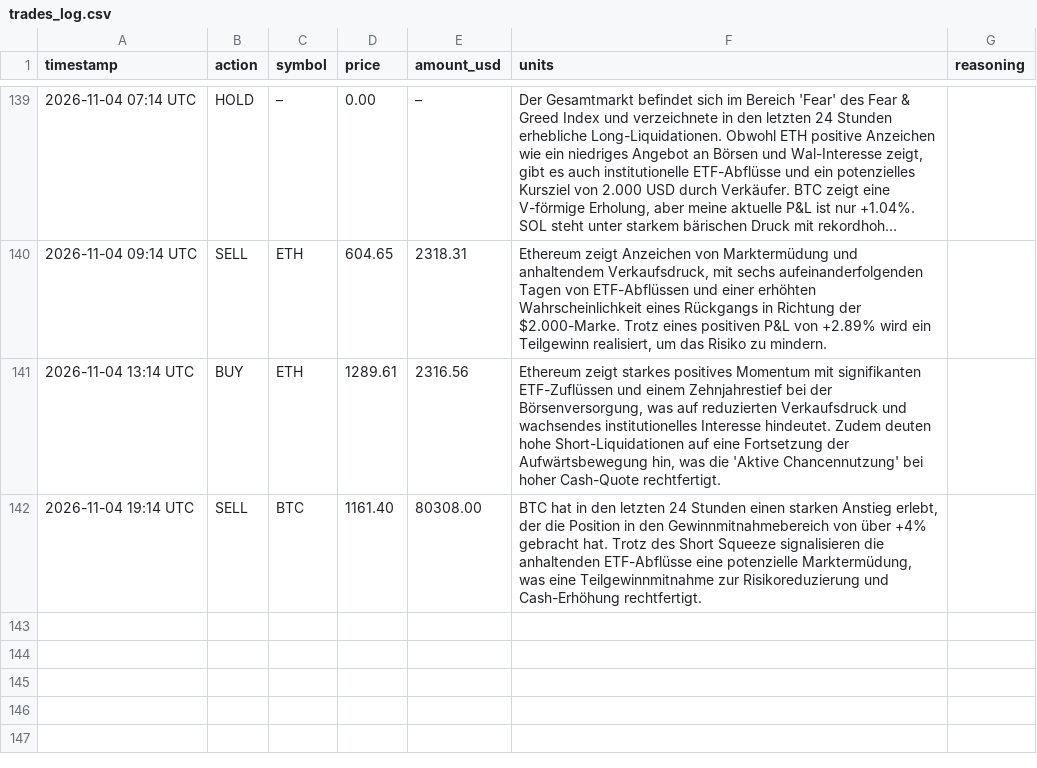
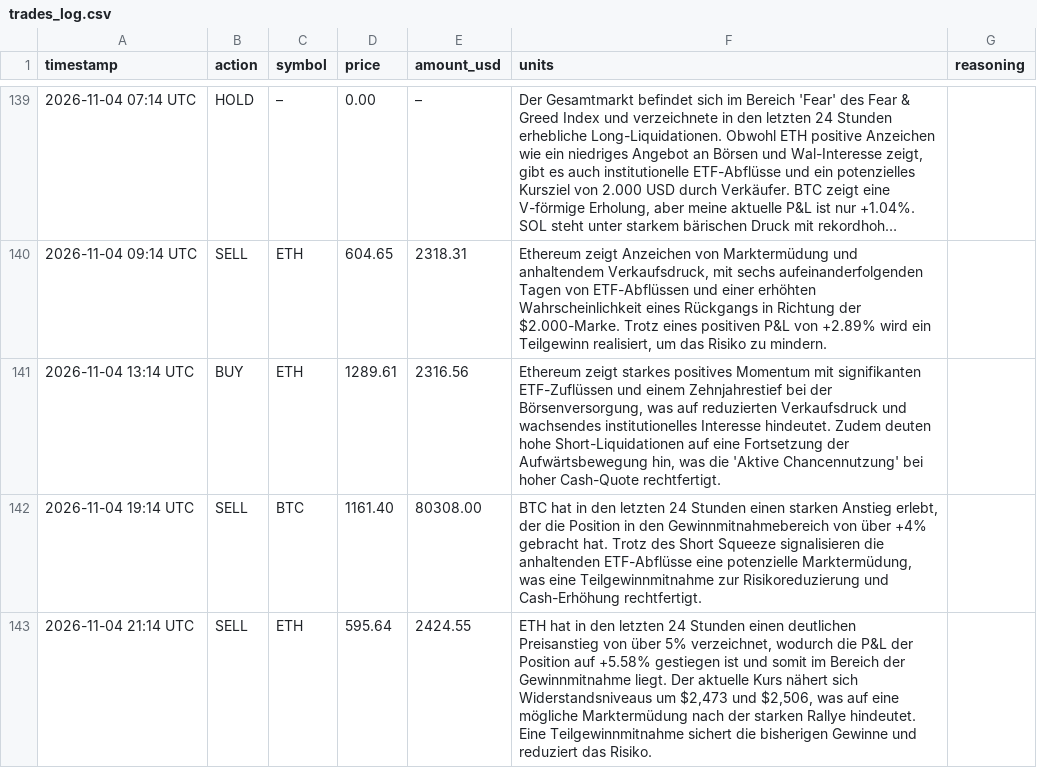
Before and after one commit to hrsnr/crypto_bot, a CSV file: trades_log.csv, drawn as a sheet; only a part is shown, gaps mark what is left out; long unchanged cells end in ….

```diff
--- a/trades_log.csv
+++ b/trades_log.csv
@@ -142 +142,2 @@ timestamp,action,symbol,price,amount_usd,units,reasoning
 2026-11-04 19:14 UTC,SELL,BTC,1161.40,80308.00,"BTC hat in den letzten 24 Stunden einen starken Anstieg erlebt, der die Position in den Gewinnmitnahmebereich von über +4% gebracht hat. Trotz des Short Squeeze signalisieren die anhaltenden ETF-Abflüsse eine potenzielle Marktermüdung, was eine Teilgewinnmitnahme zur Risikoreduzierung und Cash-Erhöhung rechtfertigt."
+2026-11-04 21:14 UTC,SELL,ETH,595.64,2424.55,"ETH hat in den letzten 24 Stunden einen deutlichen Preisanstieg von über 5% verzeichnet, wodurch die P&L der Position auf +5.58% gestiegen ist und somit im Bereich der Gewinnmitnahme liegt. Der aktuelle Kurs nähert sich Widerstandsniveaus um $2,473 und $2,506, was auf eine mögliche Marktermüdung nach der starken Rallye hindeutet. Eine Teilgewinnmitnahme sichert die bisherigen Gewinne und reduziert das Risiko."
```
Also changed, not shown: portfolio_history.csv, 1 other file.
